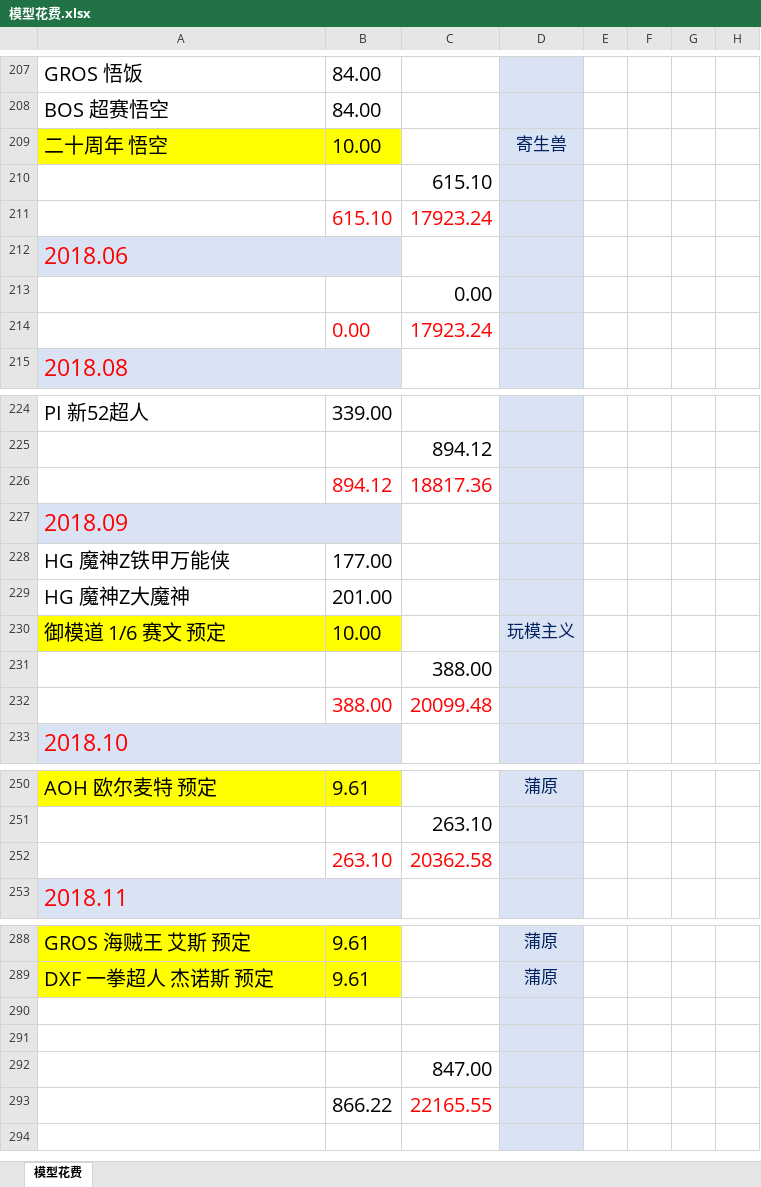
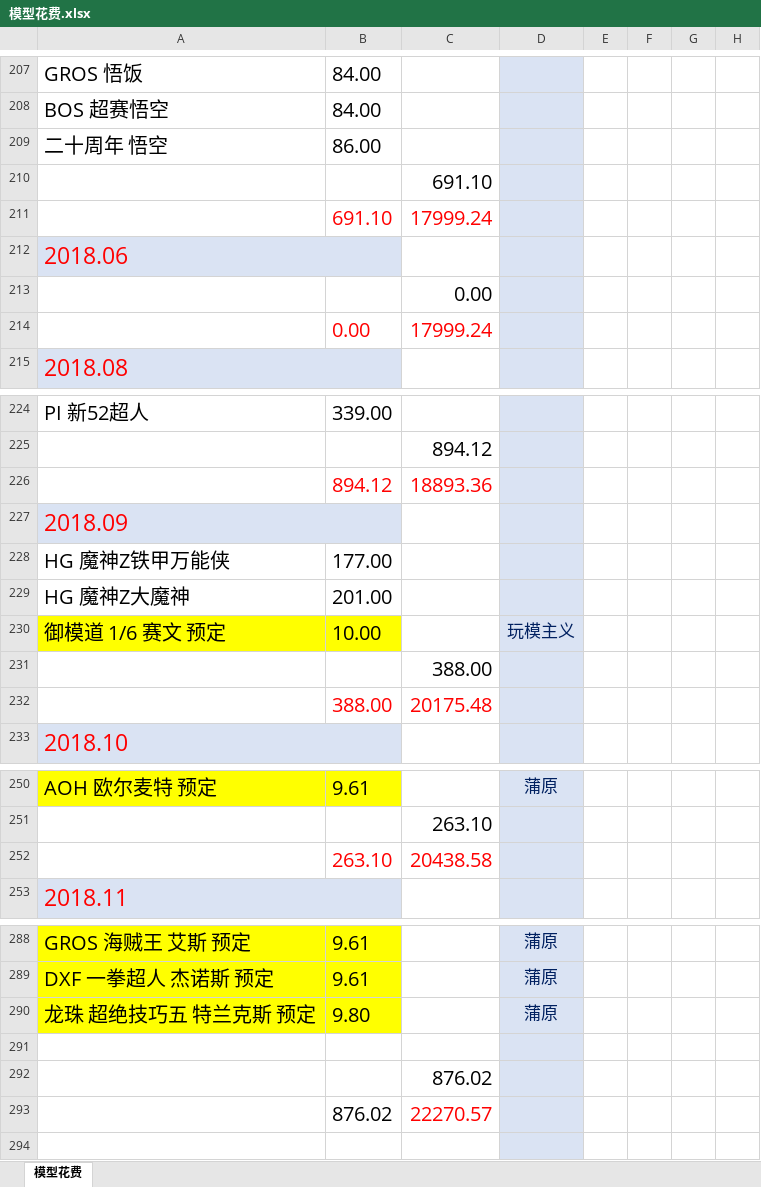
Before and after one commit to wlq82882984/RankTest, an Excel workbook: 健身文档/模型花费.xlsx, sheet 模型花费, drawn as a sheet; only a part is shown, gaps mark what is left out; values as stored, in another font and other column widths than the file's, no borders; removed rows and columns are numbered as before the commit, all else as after; rows hold the shown columns only; the diff covers the shown part only; the diff names each change by its address in the sheet, - before the commit and + after, or states it on an @@ line.

Commit message:
no message

```diff
--- a/健身文档/模型花费.xlsx (sheet 模型花费)
+++ b/健身文档/模型花费.xlsx (sheet 模型花费)
-A209:B209 fill: #FFFF00
+A209:B209 fill: none
-B209: 10.00
+B209: 86.00
-D209: 寄生兽
+D209: (empty)
-C210: 615.10
+C210: 691.10
-row 211:  | 615.10 | 17923.24
+row 211:  | 691.10 | 17999.24
-C214: 17923.24
+C214: 17999.24
-C226: 18817.36
+C226: 18893.36
-C232: 20099.48
+C232: 20175.48
-C252: 20362.58
+C252: 20438.58
+row 290: 龙珠 超绝技巧五 特兰克斯 预定 | 9.80 |  | 蒲原
-row 291: (empty)
-C292: 847.00
+C292: 876.02
-row 293:  | 866.22 | 22165.55
+row 293:  | 876.02 | 22270.57
```
Also changed, not shown: 2 edited cells elsewhere in this sheet.
